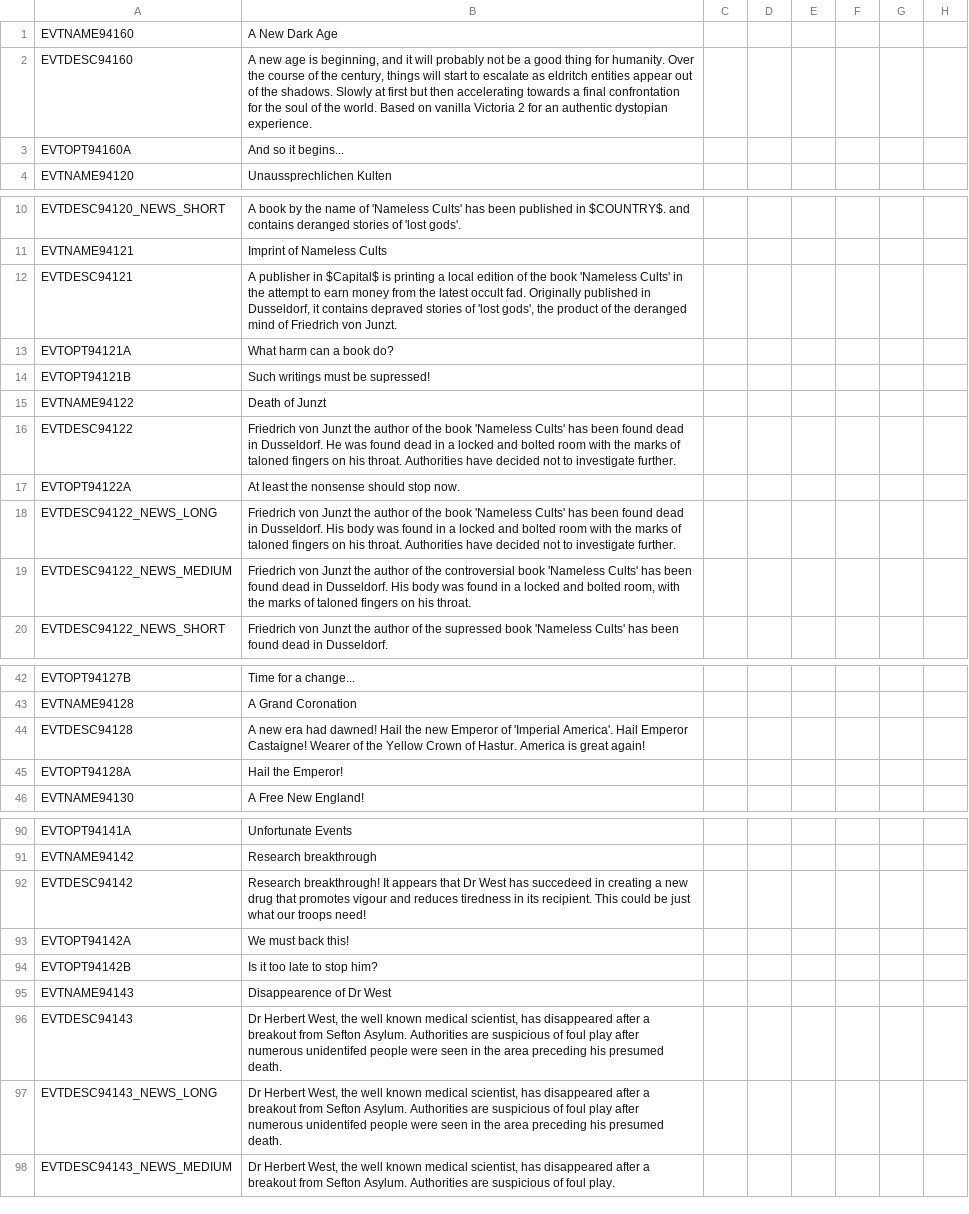
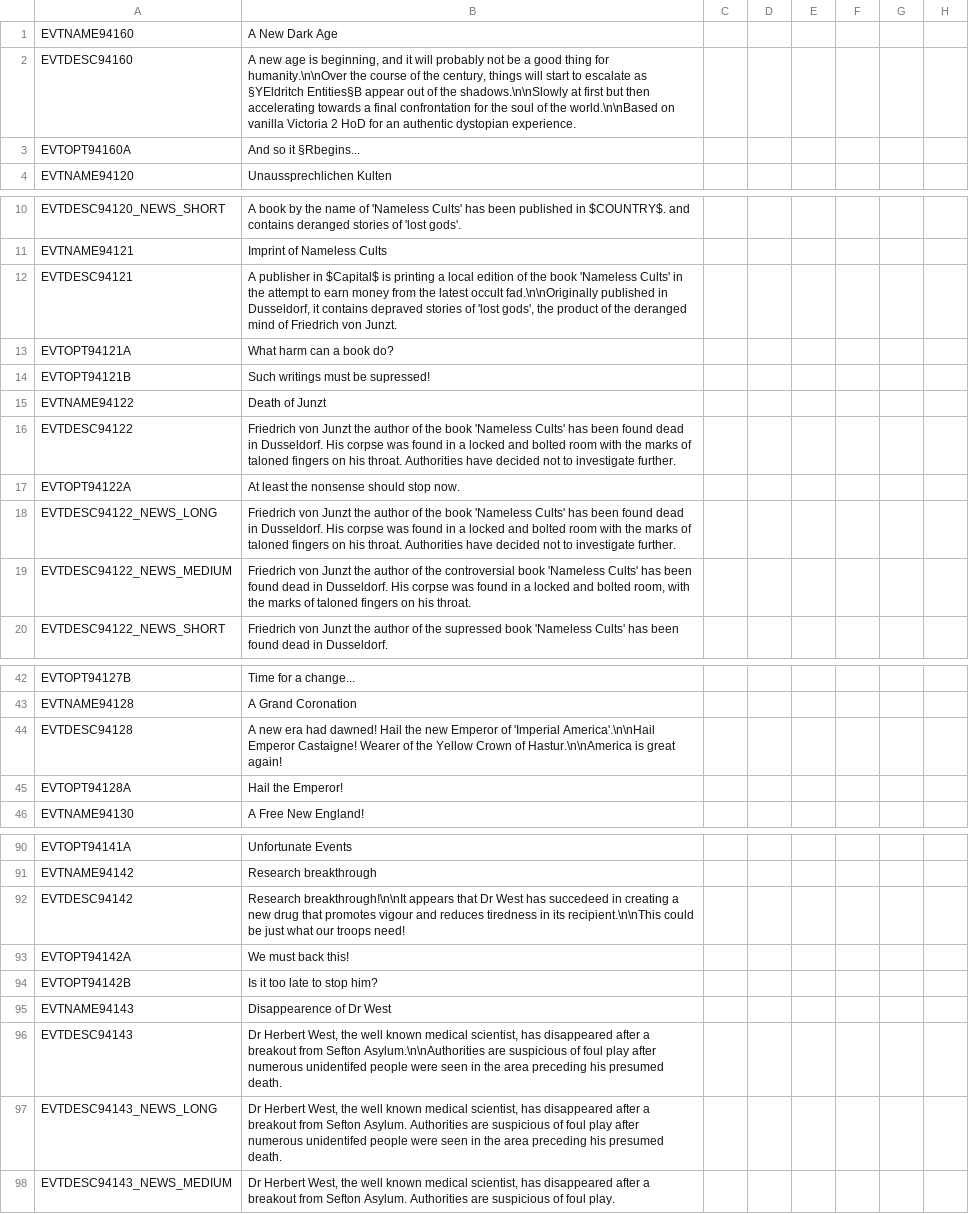
Before and after one commit to dayglo-sword/NewDarkAge, a CSV file: Eldritch/localisation/NDA_Events.csv, drawn as a sheet; only a part is shown, gaps mark what is left out; the diff covers the shown part only; the diff names each change by its address in the sheet, - before the commit and + after, or states it on an @@ line.

Commit message:
Format Event text.

```diff
--- a/Eldritch/localisation/NDA_Events.csv
+++ b/Eldritch/localisation/NDA_Events.csv
-B2: …thing for humanity. Over the course of the century, things will start to escalate as eldritch entities appear out of the shadows. Slowly at first but then accelerating towards a final confrontation for the soul of the world. Based on vanilla Victoria 2 for an…
+B2: …thing for humanity.\n\nOver the course of the century, things will start to escalate as §YEldritch Entities§B appear out of the shadows.\n\nSlowly at first but then accelerating towards a final confrontation for the soul of the world.\n\nBased on vanilla Victoria 2 HoD for an…
-B3: And so it begins...
+B3: And so it §Rbegins...
-B12: …latest occult fad. Originally published in…
+B12: …latest occult fad.\n\nOriginally published in…
-B16: …in Dusseldorf. He was found dead in a…
+B16: …in Dusseldorf. His corpse was found in a…
-B18: …Dusseldorf. His body was found…
+B18: …Dusseldorf. His corpse was found…
-B19: …Dusseldorf. His body was found…
+B19: …Dusseldorf. His corpse was found…
-B44: …of 'Imperial America'. Hail Emperor Castaigne! Wearer of the Yellow Crown of Hastur. America is great…
+B44: …of 'Imperial America'.\n\nHail Emperor Castaigne! Wearer of the Yellow Crown of Hastur.\n\nAmerica is great…
-B92: Research breakthrough! It appears that Dr West has succedeed in creating a new drug that promotes vigour and reduces tiredness in its recipient. This could be…
+B92: Research breakthrough!\n\nIt appears that Dr West has succedeed in creating a new drug that promotes vigour and reduces tiredness in its recipient.\n\nThis could be…
-B96: …from Sefton Asylum. Authorities are suspicious…
+B96: …from Sefton Asylum.\n\nAuthorities are suspicious…
```
Also changed, not shown: 1 edited cell elsewhere in this file, Eldritch/localisation/NDA_Eldritch.csv, 2 other files.
